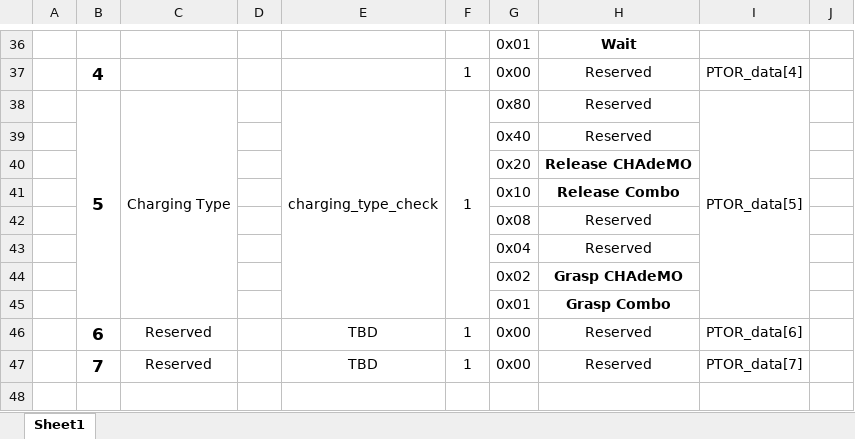
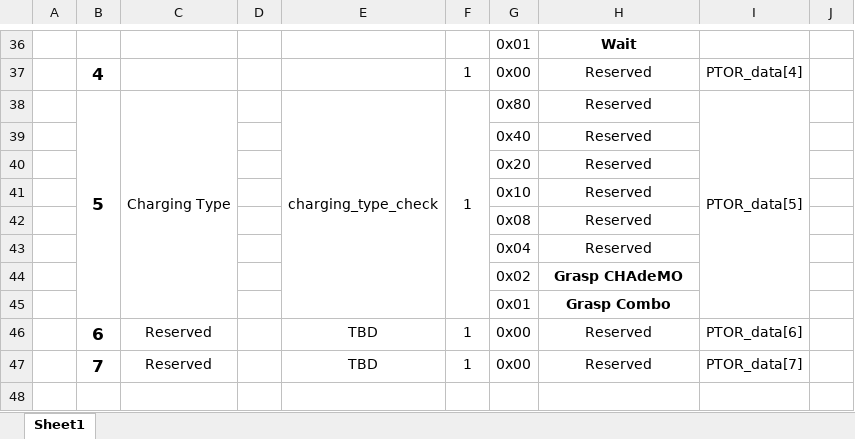
Before and after one commit to MartinKim1954/racs, an Excel workbook: RACS_protocol_v1.1.xlsx, sheet Sheet1, drawn as a sheet; only a part is shown, gaps mark what is left out; values as stored, in another font and other column widths than the file's, no borders; the diff covers the shown part only; the diff names each change by its address in the sheet, - before the commit and + after, or states it on an @@ line.

```diff
--- a/RACS_protocol_v1.1.xlsx (sheet Sheet1)
+++ b/RACS_protocol_v1.1.xlsx (sheet Sheet1)
-H40: Release CHAdeMO
+H40: Reserved
-H40:H41 bold: on
+H40:H41 bold: off
-H41: Release Combo
+H41: Reserved
```
Also changed, not shown: 4 added rows, 4 removed rows, 14 edited cells, cell formats and merged cells elsewhere in this sheet, 6 other files.
